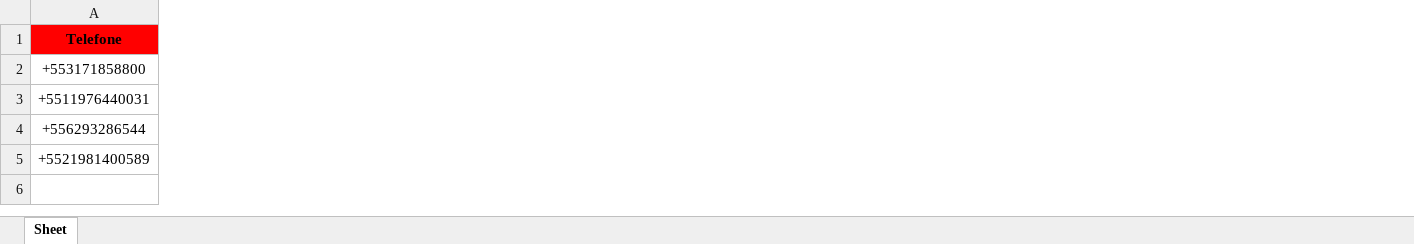
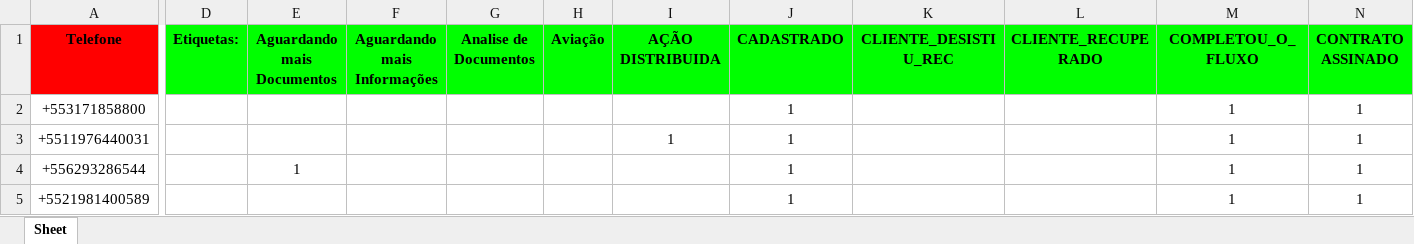
Before and after one commit to solucionai/dashboard, an Excel workbook: contratog.xlsx, sheet Sheet, drawn as a sheet; only a part is shown, gaps mark what is left out; values as stored, in another font and other column widths than the file's, no borders; the diff covers the shown part only; the diff names each change by its address in the sheet, - before the commit and + after, or states it on an @@ line.

```diff
--- a/contratog.xlsx (sheet Sheet)
+++ b/contratog.xlsx (sheet Sheet)
+column D (Etiquetas:), empty
+column E (Aguardando mais Documentos), row 4: 1
+column F (Aguardando mais Informações), empty
+column G (Analise de Documentos), empty
+column H (Aviação), empty
+column I (AÇÃO DISTRIBUIDA), row 3: 1
+column J (CADASTRADO), rows 2-5: all 1
+column K (CLIENTE_DESISTIU_REC), empty
+column L (CLIENTE_RECUPERADO), empty
+column M (COMPLETOU_O_FLUXO), rows 2-5: all 1
+column N (CONTRATO ASSINADO), rows 2-5: all 1
```
Also changed, not shown: 29 added columns elsewhere in this sheet, contratoh.xlsx, etiquetas.xlsx, 2 other files.
